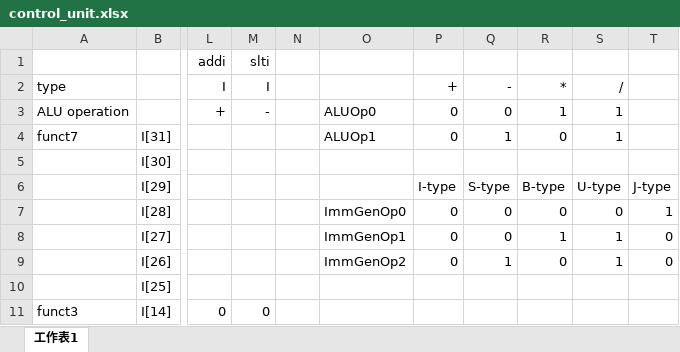
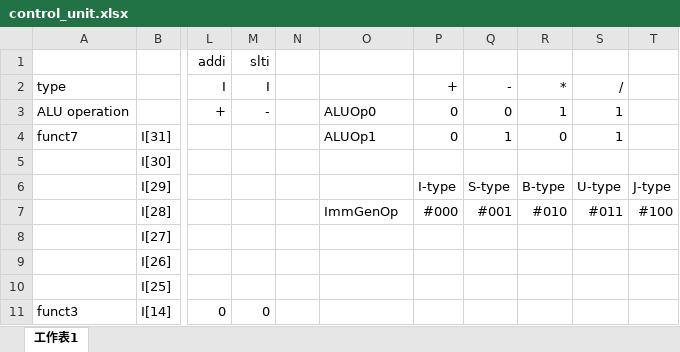
Before and after one commit to plusagainH/Computer-Architecture-Final-Project, an Excel workbook: control_unit.xlsx, sheet 工作表1, drawn as a sheet; only a part is shown, gaps mark what is left out; values as stored, in another font and other column widths than the file's, no borders; the diff names each change by its address in the sheet, - before the commit and + after, or states it on an @@ line.

Commit message:
ImmGen

```diff
--- a/control_unit.xlsx (sheet 工作表1)
+++ b/control_unit.xlsx (sheet 工作表1)
-O7: ImmGenOp0
+O7: ImmGenOp
-P7: 0
+P7: #000
-Q7: 0
+Q7: #001
-R7: 0
+R7: #010
-S7: 0
+S7: #011
-T7: 1
+T7: #100
-O8: ImmGenOp1
+O8: (empty)
-P8:P9: 0
+P8:P9: (empty)
-Q8: 0
+Q8: (empty)
-R8: 1
+R8: (empty)
-S8:S9: 1
+S8:S9: (empty)
-T8:T9: 0
+T8:T9: (empty)
-O9: ImmGenOp2
+O9: (empty)
-Q9: 1
+Q9: (empty)
-R9: 0
+R9: (empty)
```
